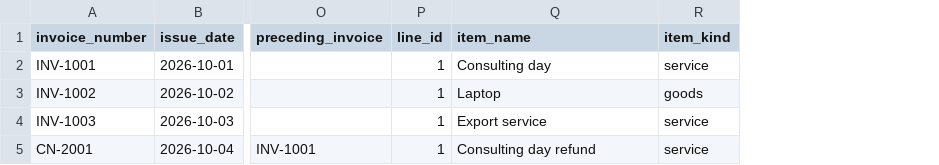
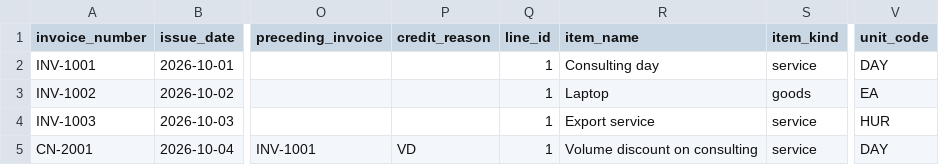
Before and after one commit to Mindcat-app/uae-einvoice-check, a CSV file: evals/uae-readiness-sample/resources/invoices.csv, drawn as a sheet; only a part is shown, gaps mark what is left out; addresses are those after the commit; the diff names each change by its address in the sheet, - before the commit and + after, or states it on an @@ line.

```diff
--- a/evals/uae-readiness-sample/resources/invoices.csv
+++ b/evals/uae-readiness-sample/resources/invoices.csv
+column P (credit_reason), row 5: VD
+column V (unit_code), rows 2-5: DAY | EA | HUR | DAY
-R5 (item_name): Consulting day refund
+R5 (item_name): Volume discount on consulting
```
Also changed, not shown: samples/uae-sample.csv, 2 other files.
